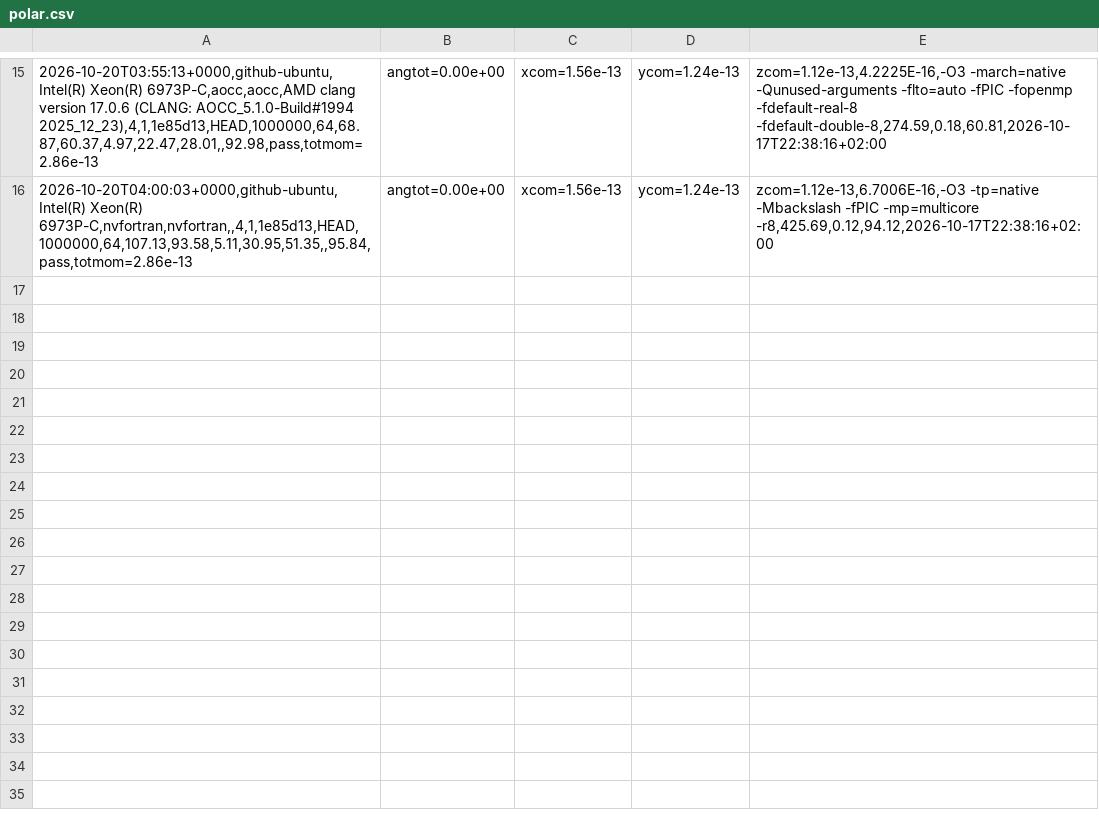
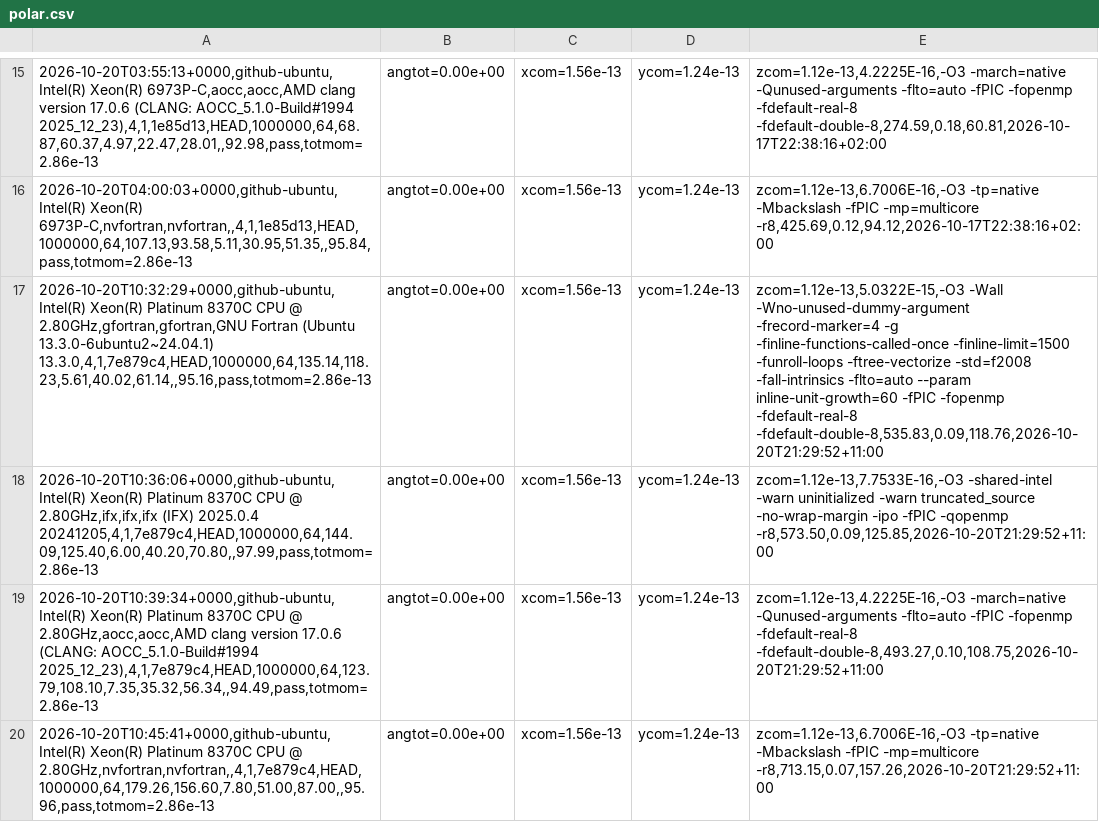
Before and after one commit to phantomSPH/phantom-benchmarks, a CSV file: results/github-ubuntu/polar.csv, drawn as a sheet; only a part is shown, gaps mark what is left out; the diff names each change by its address in the sheet, - before the commit and + after, or states it on an @@ line.

```diff
--- a/results/github-ubuntu/polar.csv
+++ b/results/github-ubuntu/polar.csv
+row 17: 2026-10-20T10:32:29+0000,github-ubuntu,Intel(R) Xeon(R) Platinum 8370C CPU @ 2.80GHz,gfortran,gfortran,GNU Fortran (Ubuntu 13.3.0-6ubuntu2~24.04.1) 13.3.0,4,1,7e879c4,HEAD,1000000,64,135.14,118.23,5.61,40.02,61.14,,95.16,pass,totmom=2.86e-13 | angtot=0.00e+00 | xcom=1.56e-13 | ycom=1.24e-13 | zcom=1.12e-13,5.0322E-15,-O3 -Wall -Wno-unused-dummy-argument -frecord-marker=4 -g -finline-functions-called-once -finline-limit=1500 -funroll-loops -ftree-vectorize -std=f2008 -fall-intrinsics -flto=auto --param inline-unit-growth=60 -fPIC -fopenmp -fdefault-real-8 -fdefault-double-8,535.83,0.09,118.76,2026-10-20T21:29:52+11:00
+row 18: 2026-10-20T10:36:06+0000,github-ubuntu,Intel(R) Xeon(R) Platinum 8370C CPU @ 2.80GHz,ifx,ifx,ifx (IFX) 2025.0.4 20241205,4,1,7e879c4,HEAD,1000000,64,144.09,125.40,6.00,40.20,70.80,,97.99,pass,totmom=2.86e-13 | angtot=0.00e+00 | xcom=1.56e-13 | ycom=1.24e-13 | zcom=1.12e-13,7.7533E-16,-O3 -shared-intel -warn uninitialized -warn truncated_source -no-wrap-margin -ipo -fPIC -qopenmp -r8,573.50,0.09,125.85,2026-10-20T21:29:52+11:00
+row 19: 2026-10-20T10:39:34+0000,github-ubuntu,Intel(R) Xeon(R) Platinum 8370C CPU @ 2.80GHz,aocc,aocc,AMD clang version 17.0.6 (CLANG: AOCC_5.1.0-Build#1994 2025_12_23),4,1,7e879c4,HEAD,1000000,64,123.79,108.10,7.35,35.32,56.34,,94.49,pass,totmom=2.86e-13 | angtot=0.00e+00 | xcom=1.56e-13 | ycom=1.24e-13 | zcom=1.12e-13,4.2225E-16,-O3 -march=native -Qunused-arguments -flto=auto -fPIC -fopenmp -fdefault-real-8 -fdefault-double-8,493.27,0.10,108.75,2026-10-20T21:29:52+11:00
+row 20: 2026-10-20T10:45:41+0000,github-ubuntu,Intel(R) Xeon(R) Platinum 8370C CPU @ 2.80GHz,nvfortran,nvfortran,,4,1,7e879c4,HEAD,1000000,64,179.26,156.60,7.80,51.00,87.00,,95.96,pass,totmom=2.86e-13 | angtot=0.00e+00 | xcom=1.56e-13 | ycom=1.24e-13 | zcom=1.12e-13,6.7006E-16,-O3 -tp=native -Mbackslash -fPIC -mp=multicore -r8,713.15,0.07,157.26,2026-10-20T21:29:52+11:00
```
Also changed, not shown: results/github-ubuntu/commonenv.csv, results/github-ubuntu/discbinary.csv, 2 other files.
